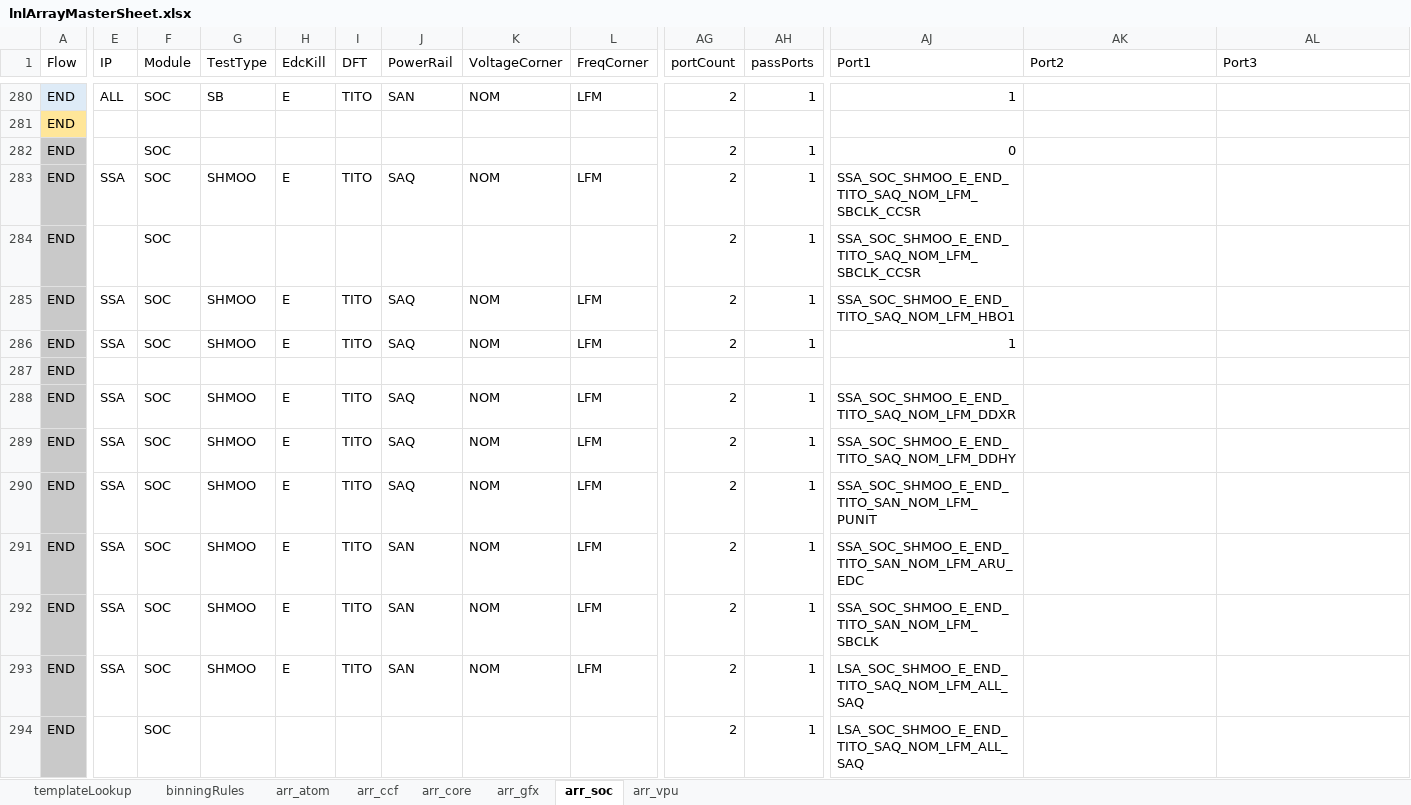
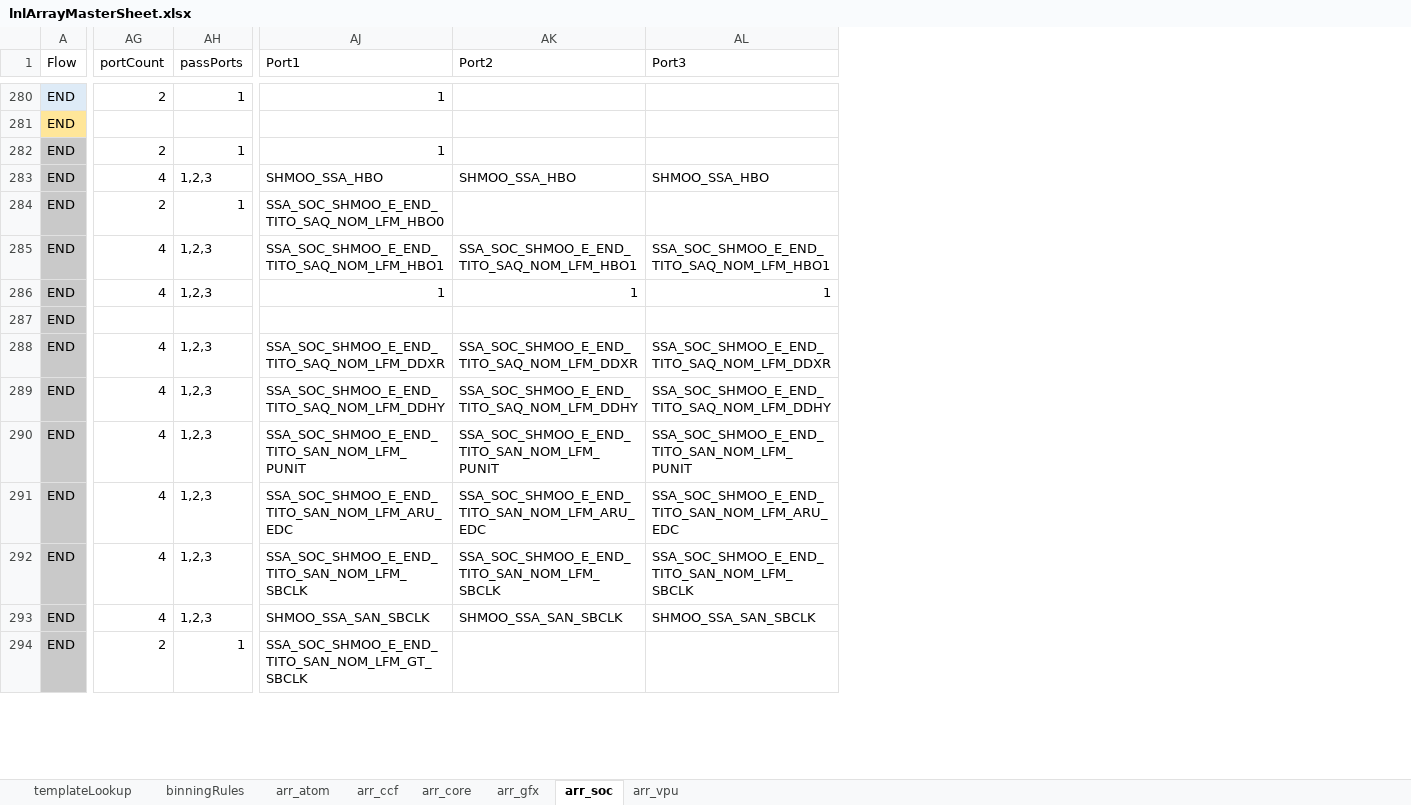
Before and after one commit to eoghanocIntel/lighterFluid, an Excel workbook: lighterFluid/inputs/lnlArrayMasterSheet.xlsx, sheet arr_soc, drawn as a sheet; only a part is shown, gaps mark what is left out; values as stored, in another font and other column widths than the file's, no borders; conditional formats not drawn; the diff covers the shown part only; the diff names each change by its address in the sheet, - before the commit and + after, or states it on an @@ line.

Commit message:
bypassing bad tests

```diff
--- a/lighterFluid/inputs/lnlArrayMasterSheet.xlsx (sheet arr_soc)
+++ b/lighterFluid/inputs/lnlArrayMasterSheet.xlsx (sheet arr_soc)
@@ column E (IP) hidden, rows 280-293: ALL |  |  | SSA |  | SSA | SSA |  | SSA | SSA | SSA | SSA | SSA | SSA @@
@@ column F (Module) hidden, rows 280-294: SOC |  | SOC | SOC | SOC | SOC | SOC |  | SOC | SOC | SOC | SOC | SOC | SOC | SOC @@
@@ column G (TestType) hidden, rows 280-293: SB |  |  | SHMOO |  | SHMOO | SHMOO |  | SHMOO | SHMOO | SHMOO | SHMOO | SHMOO | SHMOO @@
@@ column H (EdcKill) hidden, rows 280-293: E |  |  | E |  | E | E |  | E | E | E | E | E | E @@
@@ column I (DFT) hidden, rows 280-293: TITO |  |  | TITO |  | TITO | TITO |  | TITO | TITO | TITO | TITO | TITO | TITO @@
@@ column J (PowerRail) hidden, rows 280-293: SAN |  |  | SAQ |  | SAQ | SAQ |  | SAQ | SAQ | SAQ | SAN | SAN | SAN @@
@@ column K (VoltageCorner) hidden, rows 280-293: NOM |  |  | NOM |  | NOM | NOM |  | NOM | NOM | NOM | NOM | NOM | NOM @@
@@ column L (FreqCorner) hidden, rows 280-293: LFM |  |  | LFM |  | LFM | LFM |  | LFM | LFM | LFM | LFM | LFM | LFM @@
-AJ282 (Port1): 0
+AJ282 (Port1): 1
-AG283 (portCount): 2
+AG283 (portCount): 4
-AH283 (passPorts): 1
+AH283 (passPorts): 1,2,3
-AJ283 (Port1): SSA_SOC_SHMOO_E_END_TITO_SAQ_NOM_LFM_SBCLK_CCSR
+AJ283 (Port1): SHMOO_SSA_HBO
-AK283 (Port2): (empty)
+AK283 (Port2): SHMOO_SSA_HBO
-AL283 (Port3): (empty)
+AL283 (Port3): SHMOO_SSA_HBO
-AJ284 (Port1): SSA_SOC_SHMOO_E_END_TITO_SAQ_NOM_LFM_SBCLK_CCSR
+AJ284 (Port1): SSA_SOC_SHMOO_E_END_TITO_SAQ_NOM_LFM_HBO0
-AG285:AG286 (portCount): 2
+AG285:AG286 (portCount): 4
-AH285:AH286 (passPorts): 1
+AH285:AH286 (passPorts): 1,2,3
-AK285 (Port2): (empty)
+AK285 (Port2): SSA_SOC_SHMOO_E_END_TITO_SAQ_NOM_LFM_HBO1
-AL285 (Port3): (empty)
+AL285 (Port3): SSA_SOC_SHMOO_E_END_TITO_SAQ_NOM_LFM_HBO1
-AK286 (Port2): (empty)
+AK286 (Port2): 1
-AL286 (Port3): (empty)
+AL286 (Port3): 1
-AG288:AG293 (portCount): 2
+AG288:AG293 (portCount): 4
-AH288:AH293 (passPorts): 1
+AH288:AH293 (passPorts): 1,2,3
-AK288 (Port2): (empty)
+AK288 (Port2): SSA_SOC_SHMOO_E_END_TITO_SAQ_NOM_LFM_DDXR
-AL288 (Port3): (empty)
+AL288 (Port3): SSA_SOC_SHMOO_E_END_TITO_SAQ_NOM_LFM_DDXR
-AK289 (Port2): (empty)
+AK289 (Port2): SSA_SOC_SHMOO_E_END_TITO_SAQ_NOM_LFM_DDHY
-AL289 (Port3): (empty)
+AL289 (Port3): SSA_SOC_SHMOO_E_END_TITO_SAQ_NOM_LFM_DDHY
-AK290 (Port2): (empty)
+AK290 (Port2): SSA_SOC_SHMOO_E_END_TITO_SAN_NOM_LFM_PUNIT
-AL290 (Port3): (empty)
+AL290 (Port3): SSA_SOC_SHMOO_E_END_TITO_SAN_NOM_LFM_PUNIT
-AK291 (Port2): (empty)
+AK291 (Port2): SSA_SOC_SHMOO_E_END_TITO_SAN_NOM_LFM_ARU_EDC
-AL291 (Port3): (empty)
+AL291 (Port3): SSA_SOC_SHMOO_E_END_TITO_SAN_NOM_LFM_ARU_EDC
-AK292 (Port2): (empty)
+AK292 (Port2): SSA_SOC_SHMOO_E_END_TITO_SAN_NOM_LFM_SBCLK
-AL292 (Port3): (empty)
+AL292 (Port3): SSA_SOC_SHMOO_E_END_TITO_SAN_NOM_LFM_SBCLK
-AJ293 (Port1): LSA_SOC_SHMOO_E_END_TITO_SAQ_NOM_LFM_ALL_SAQ
+AJ293 (Port1): SHMOO_SSA_SAN_SBCLK
-AK293 (Port2): (empty)
+AK293 (Port2): SHMOO_SSA_SAN_SBCLK
-AL293 (Port3): (empty)
+AL293 (Port3): SHMOO_SSA_SAN_SBCLK
-AJ294 (Port1): LSA_SOC_SHMOO_E_END_TITO_SAQ_NOM_LFM_ALL_SAQ
+AJ294 (Port1): SSA_SOC_SHMOO_E_END_TITO_SAN_NOM_LFM_GT_SBCLK
```
Also changed, not shown: 4 removed columns and 125 edited cells elsewhere in this sheet, sheet arr_gfx, sheet arr_atom, sheet arr_ccf, sheet arr_vpu, sheet arr_core, formulas that keep their value, 1 other file.
